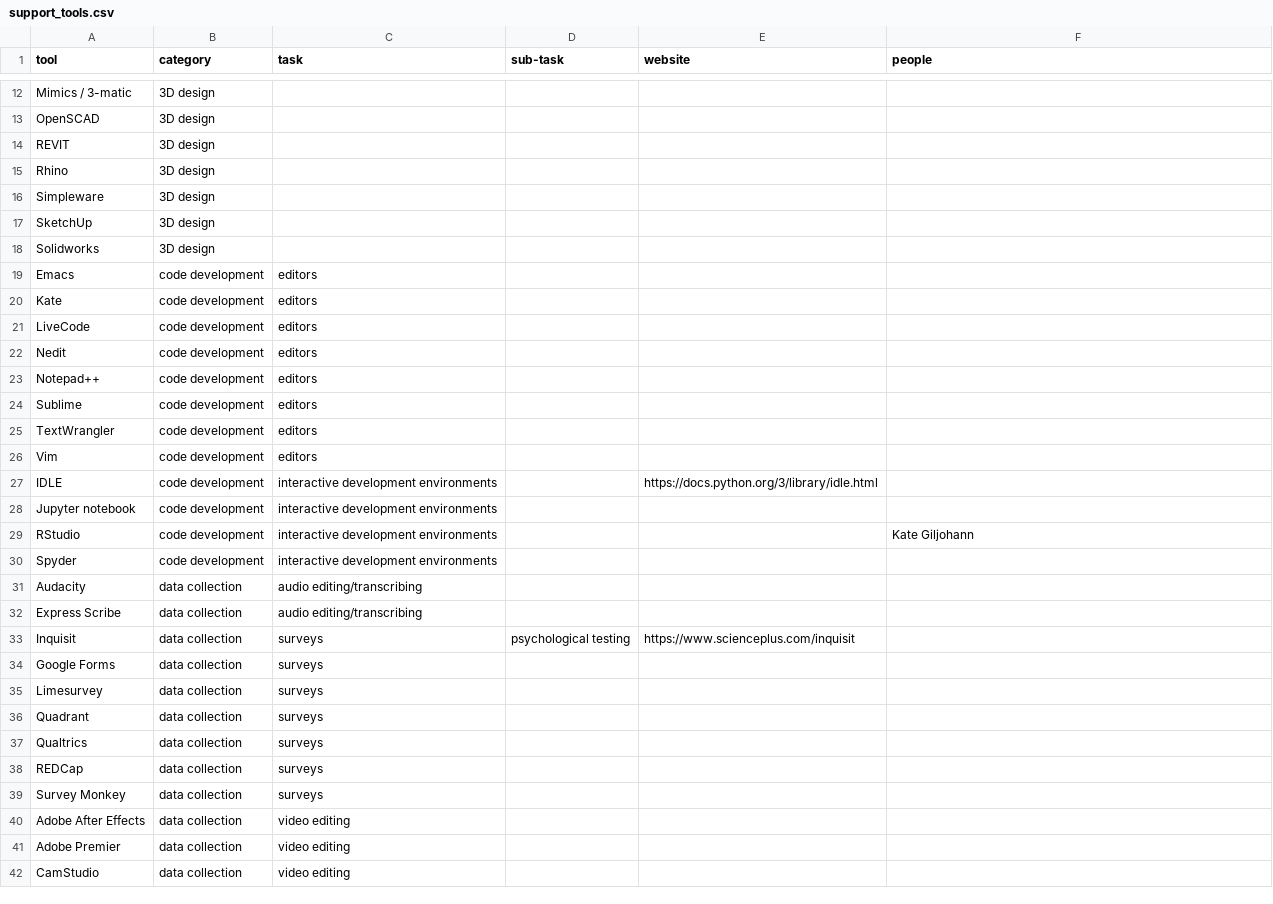
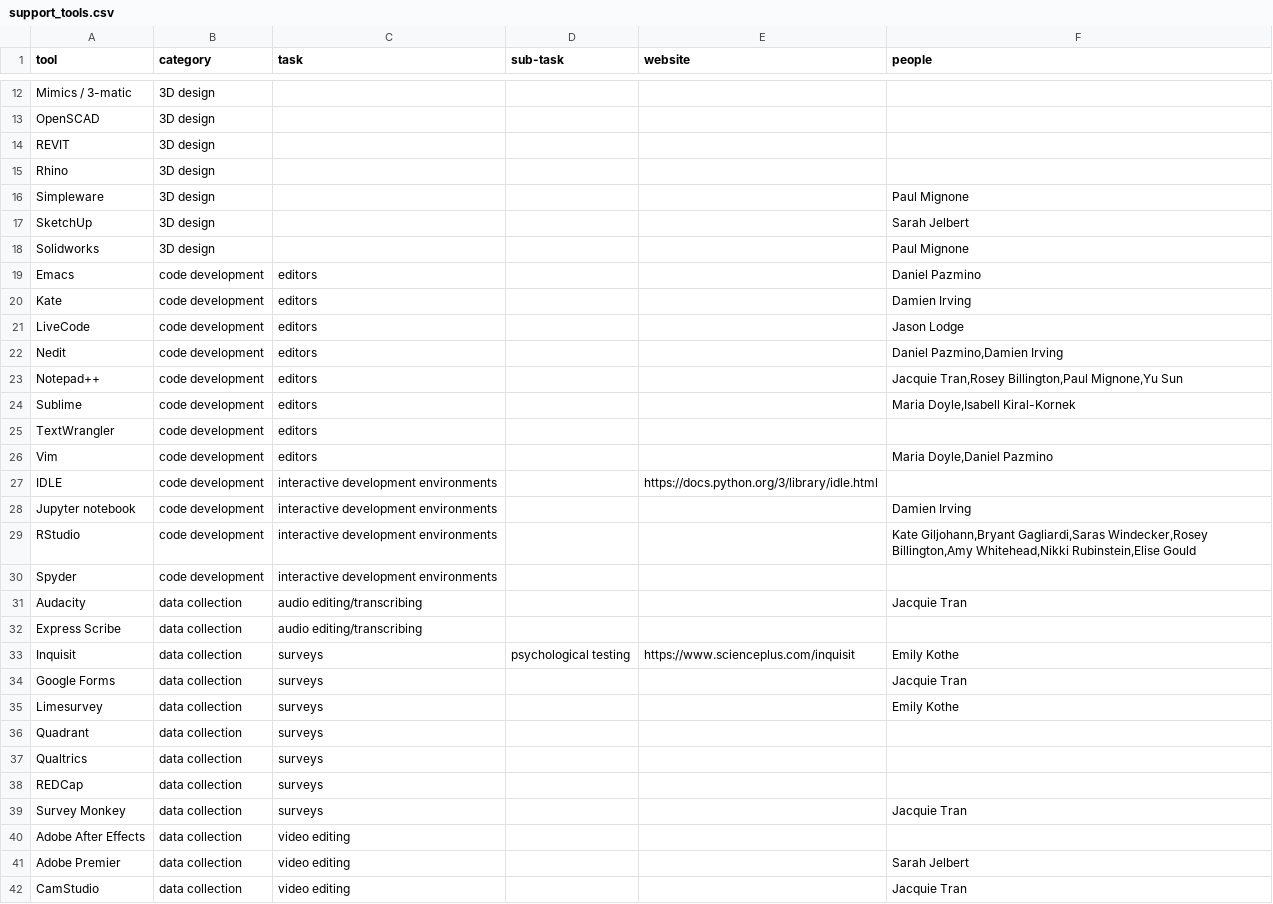
Before and after one commit to DamienIrving/resbaz-posters, a CSV file: data/support_tools.csv, drawn as a sheet; only a part is shown, gaps mark what is left out; the diff covers the shown part only.

```diff
--- a/data/support_tools.csv
+++ b/data/support_tools.csv
@@ -15,22 +15,22 @@ REVIT,3D design,,,,
 Rhino,3D design,,,,
-Simpleware,3D design,,,,
-SketchUp,3D design,,,,
-Solidworks,3D design,,,,
-Emacs,code development,editors,,,
-Kate,code development,editors,,,
-LiveCode,code development,editors,,,
-Nedit,code development,editors,,,
-Notepad++,code development,editors,,,
-Sublime,code development,editors,,,
+Simpleware,3D design,,,,Paul Mignone
+SketchUp,3D design,,,,Sarah Jelbert
+Solidworks,3D design,,,,Paul Mignone
+Emacs,code development,editors,,,Daniel Pazmino
+Kate,code development,editors,,,Damien Irving
+LiveCode,code development,editors,,,Jason Lodge
+Nedit,code development,editors,,,"Daniel Pazmino,Damien Irving"
+Notepad++,code development,editors,,,"Jacquie Tran,Rosey Billington,Paul Mignone,Yu Sun"
+Sublime,code development,editors,,,"Maria Doyle,Isabell Kiral-Kornek"
 TextWrangler,code development,editors,,,
-Vim,code development,editors,,,
+Vim,code development,editors,,,"Maria Doyle,Daniel Pazmino"
 IDLE,code development,interactive development environments,,https://docs.python.org/3/library/idle.html,
-Jupyter notebook,code development,interactive development environments,,,
-RStudio,code development,interactive development environments,,,Kate Giljohann
+Jupyter notebook,code development,interactive development environments,,,Damien Irving
+RStudio,code development,interactive development environments,,,"Kate Giljohann,Bryant Gagliardi,Saras Windecker,Rosey Billington,Amy Whitehead,Nikki Rubinstein,Elise Gould"
 Spyder,code development,interactive development environments,,,
-Audacity,data collection,audio editing/transcribing,,,
+Audacity,data collection,audio editing/transcribing,,,Jacquie Tran
 Express Scribe,data collection,audio editing/transcribing,,,
-Inquisit,data collection,surveys,psychological testing,https://www.scienceplus.com/inquisit,
-Google Forms,data collection,surveys,,,
-Limesurvey,data collection,surveys,,,
+Inquisit,data collection,surveys,psychological testing,https://www.scienceplus.com/inquisit,Emily Kothe
+Google Forms,data collection,surveys,,,Jacquie Tran
+Limesurvey,data collection,surveys,,,Emily Kothe
 Quadrant,data collection,surveys,,,
@@ -38,5 +38,5 @@ Qualtrics,data collection,surveys,,,
 REDCap,data collection,surveys,,,
-Survey Monkey,data collection,surveys,,,
+Survey Monkey,data collection,surveys,,,Jacquie Tran
 Adobe After Effects,data collection,video editing,,,
-Adobe Premier,data collection,video editing,,,
-CamStudio,data collection,video editing,,,
+Adobe Premier,data collection,video editing,,,Sarah Jelbert
+CamStudio,data collection,video editing,,,Jacquie Tran
```
Also changed, not shown: 71 edited cells elsewhere in this file, data/derived/people_discipline_datasci_tools.csv, data/derived/people_general_datasci_tools.csv, 8 other files.
